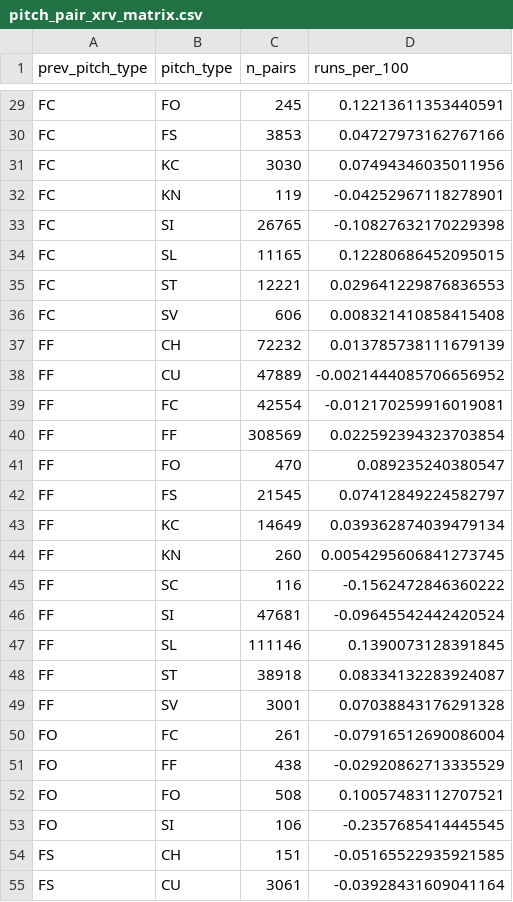
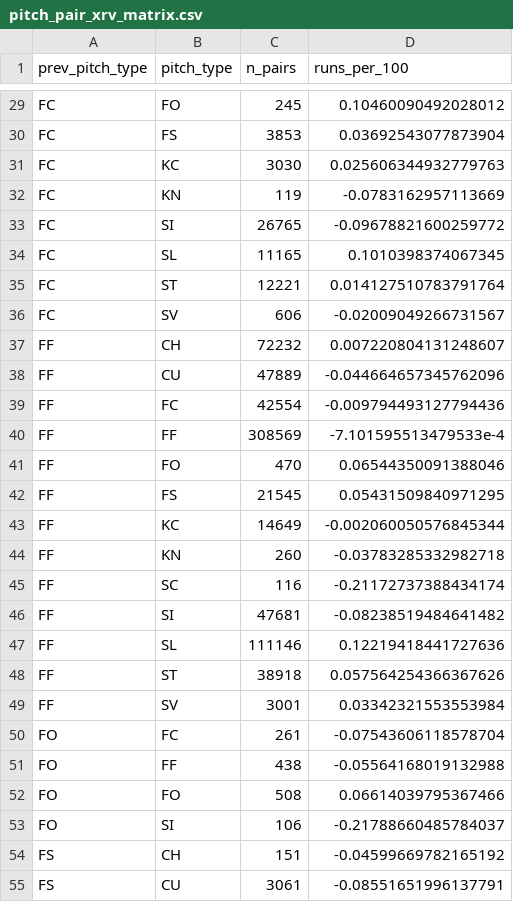
Before and after one commit to bgillis817/Tunneling-Deception-Model, a CSV file: pitch_pair_xrv_matrix.csv, drawn as a sheet; only a part is shown, gaps mark what is left out; the diff covers the shown part only; the diff names each change by its address in the sheet, - before the commit and + after, or states it on an @@ line.

```diff
--- a/pitch_pair_xrv_matrix.csv
+++ b/pitch_pair_xrv_matrix.csv
-D29 (runs_per_100): 0.12213611353440591
+D29 (runs_per_100): 0.10460090492028012
-D30 (runs_per_100): 0.04727973162767166
+D30 (runs_per_100): 0.03692543077873904
-D31 (runs_per_100): 0.07494346035011956
+D31 (runs_per_100): 0.025606344932779763
-D32 (runs_per_100): -0.04252967118278901
+D32 (runs_per_100): -0.0783162957113669
-D33 (runs_per_100): -0.10827632170229398
+D33 (runs_per_100): -0.09678821600259772
-D34 (runs_per_100): 0.12280686452095015
+D34 (runs_per_100): 0.1010398374067345
-D35 (runs_per_100): 0.029641229876836553
+D35 (runs_per_100): 0.014127510783791764
-D36 (runs_per_100): 0.008321410858415408
+D36 (runs_per_100): -0.02009049266731567
-D37 (runs_per_100): 0.013785738111679139
+D37 (runs_per_100): 0.007220804131248607
-D38 (runs_per_100): -0.0021444085706656952
+D38 (runs_per_100): -0.044664657345762096
-D39 (runs_per_100): -0.012170259916019081
+D39 (runs_per_100): -0.009794493127794436
-D40 (runs_per_100): 0.022592394323703854
+D40 (runs_per_100): -7.101595513479533e-4
-D41 (runs_per_100): 0.089235240380547
+D41 (runs_per_100): 0.06544350091388046
-D42 (runs_per_100): 0.07412849224582797
+D42 (runs_per_100): 0.05431509840971295
-D43 (runs_per_100): 0.039362874039479134
+D43 (runs_per_100): -0.002060050576845344
-D44 (runs_per_100): 0.0054295606841273745
+D44 (runs_per_100): -0.03783285332982718
-D45 (runs_per_100): -0.1562472846360222
+D45 (runs_per_100): -0.21172737388434174
-D46 (runs_per_100): -0.09645542442420524
+D46 (runs_per_100): -0.08238519484641482
-D47 (runs_per_100): 0.1390073128391845
+D47 (runs_per_100): 0.12219418441727636
-D48 (runs_per_100): 0.08334132283924087
+D48 (runs_per_100): 0.057564254366367626
-D49 (runs_per_100): 0.07038843176291328
+D49 (runs_per_100): 0.03342321553553984
-D50 (runs_per_100): -0.07916512690086004
+D50 (runs_per_100): -0.07543606118578704
-D51 (runs_per_100): -0.02920862713335529
+D51 (runs_per_100): -0.05564168019132988
-D52 (runs_per_100): 0.10057483112707521
+D52 (runs_per_100): 0.06614039795367466
-D53 (runs_per_100): -0.2357685414445545
+D53 (runs_per_100): -0.21788660485784037
-D54 (runs_per_100): -0.05165522935921585
+D54 (runs_per_100): -0.04599669782165192
-D55 (runs_per_100): -0.03928431609041164
+D55 (runs_per_100): -0.08551651996137791
```
Also changed, not shown: 88 edited cells elsewhere in this file, top_100_tunnelers.csv, 6 other files.
